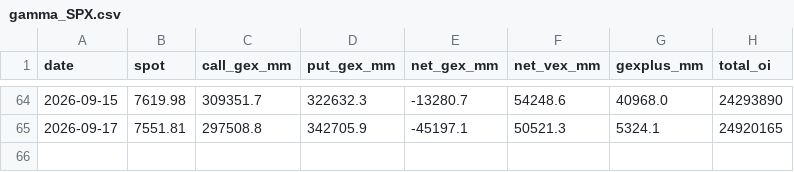
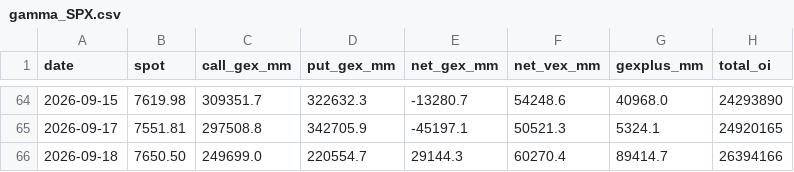
Before and after one commit to dougie-r2/rustskew, a CSV file: data/gamma_SPX.csv, drawn as a sheet; only a part is shown, gaps mark what is left out.

```diff
--- a/data/gamma_SPX.csv
+++ b/data/gamma_SPX.csv
@@ -65 +65,2 @@ date,spot,call_gex_mm,put_gex_mm,net_gex_mm,net_vex_mm,gexplus_mm,total_oi
 2026-09-17,7551.81,297508.8,342705.9,-45197.1,50521.3,5324.1,24920165
+2026-09-18,7650.50,249699.0,220554.7,29144.3,60270.4,89414.7,26394166
```
Also changed, not shown: DIX.csv, data/cboe_vix.csv, 9 other files.
